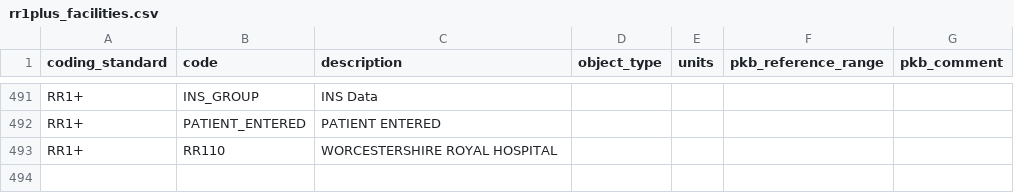
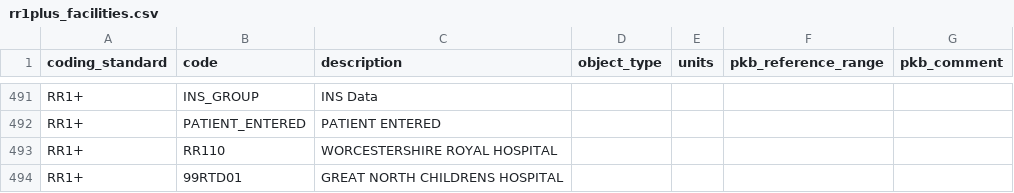
Before and after one commit to renalreg/registry-codes, a CSV file: tables/code_list/rr1plus_facilities.csv, drawn as a sheet; only a part is shown, gaps mark what is left out.

```diff
--- a/tables/code_list/rr1plus_facilities.csv
+++ b/tables/code_list/rr1plus_facilities.csv
@@ -493 +493,2 @@ RR1+,PATIENT_ENTERED,PATIENT ENTERED,,,,
 RR1+,RR110,WORCESTERSHIRE ROYAL HOSPITAL,,,,
+RR1+,99RTD01,GREAT NORTH CHILDRENS HOSPITAL,,,,
```
Also changed, not shown: 1 other file.
